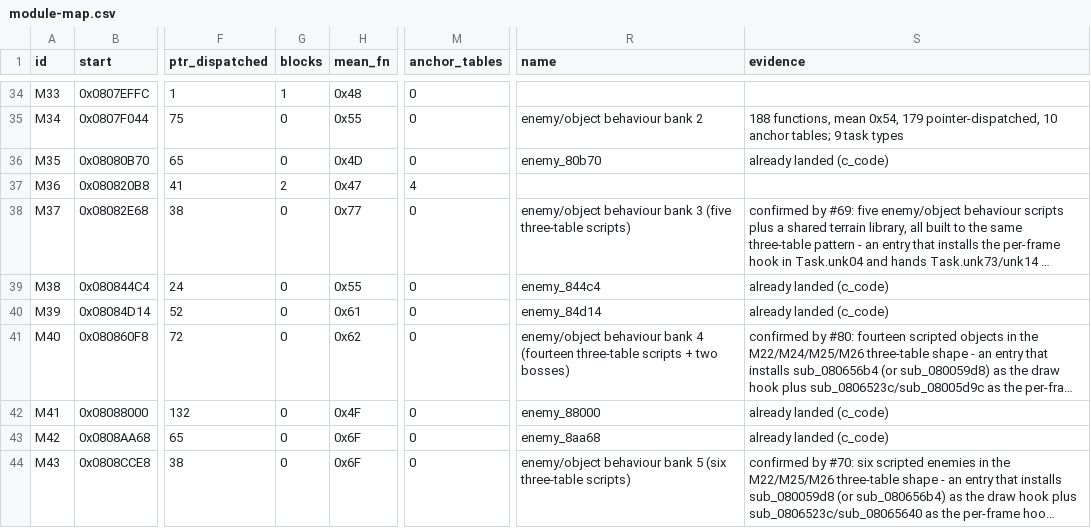
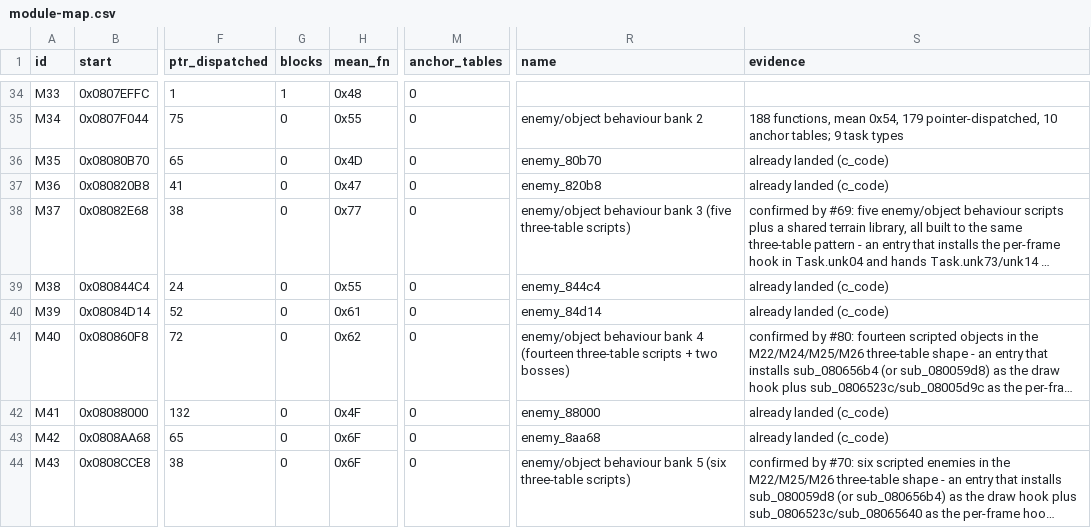
Before and after one commit to overjt/knidl, a CSV file: docs/analysis/module-map.csv, drawn as a sheet; only a part is shown, gaps mark what is left out; long unchanged cells end in …; the diff names each change by its address in the sheet, - before the commit and + after, or states it on an @@ line.

```diff
--- a/docs/analysis/module-map.csv
+++ b/docs/analysis/module-map.csv
-G37 (blocks): 2
+G37 (blocks): 0
-M37 (anchor_tables): 4
+M37 (anchor_tables): 0
-R37 (name): (empty)
+R37 (name): enemy_820b8
-S37 (evidence): (empty)
+S37 (evidence): already landed (c_code)
```
Also changed, not shown: 6 other files.
